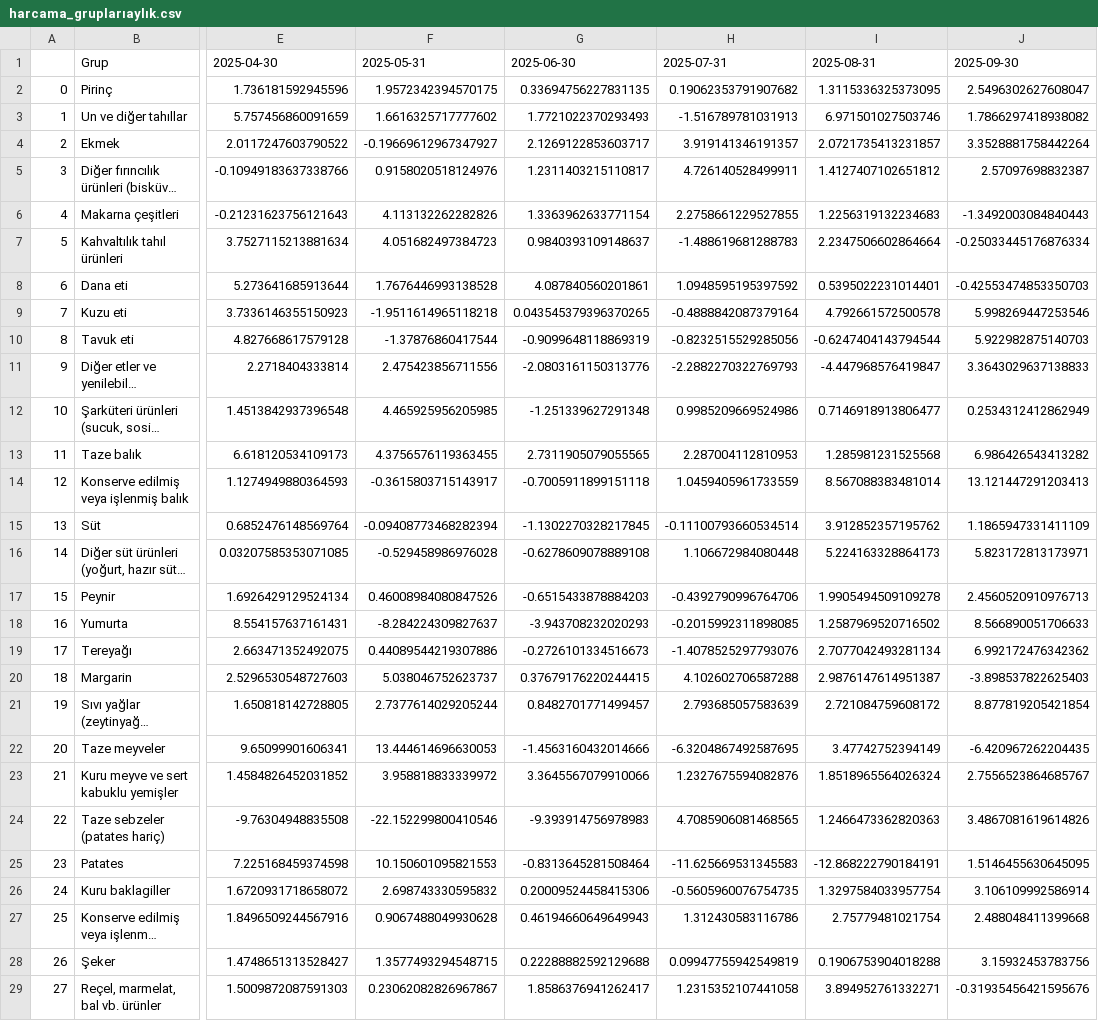
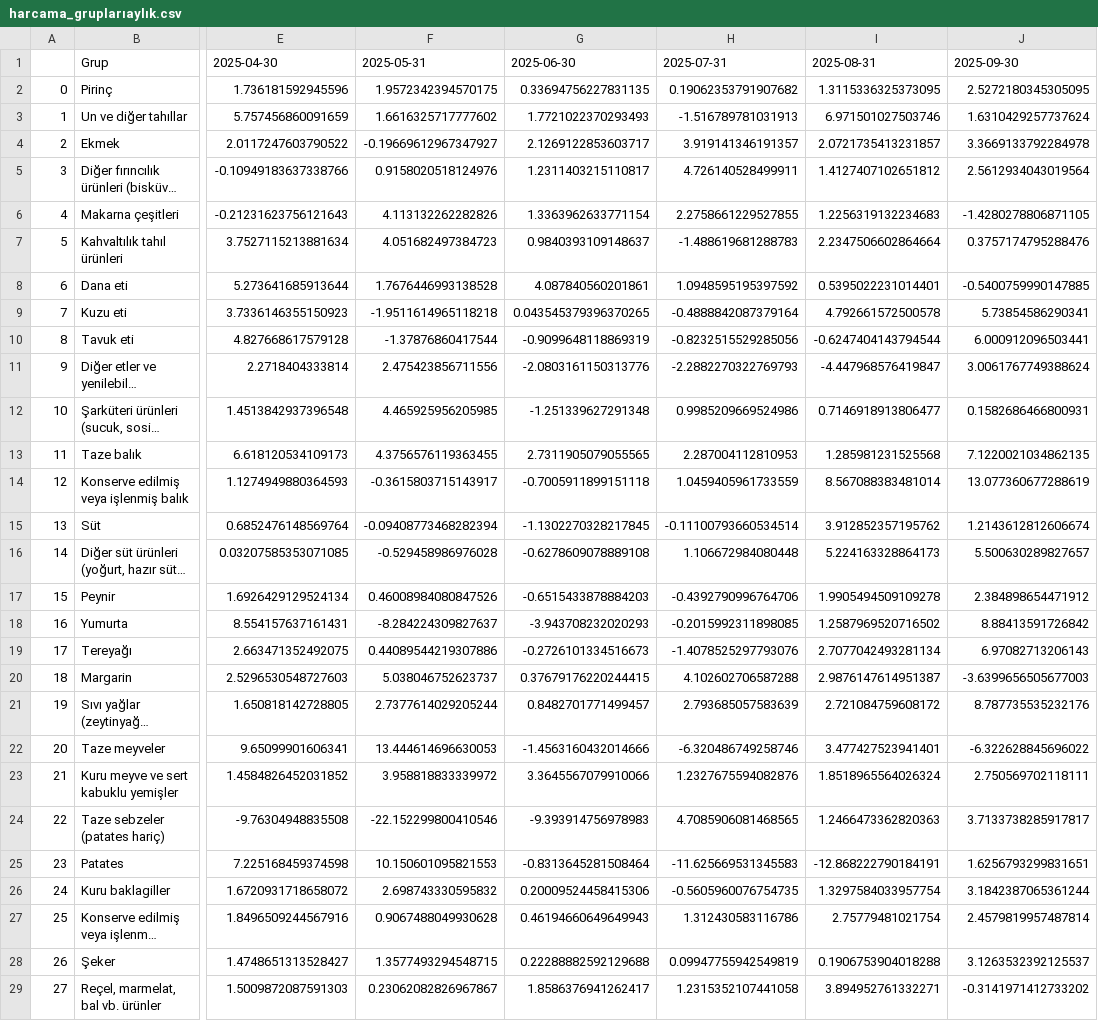
Before and after one commit to kaboya19/WebTufeMobile, a CSV file: assets/harcama_gruplarıaylık.csv, drawn as a sheet; only a part is shown, gaps mark what is left out; long unchanged cells end in …; the diff covers the shown part only; the diff names each change by its address in the sheet, - before the commit and + after, or states it on an @@ line.

```diff
--- a/assets/harcama_gruplarıaylık.csv
+++ b/assets/harcama_gruplarıaylık.csv
-J2: 2.5496302627608047
+J2: 2.5272180345305095
-J3: 1.7866297418938082
+J3: 1.6310429257737624
-J4: 3.3528881758442264
+J4: 3.3669133792284978
-J5: 2.57097698832387
+J5: 2.5612934043019564
-J6: -1.3492003084840443
+J6: -1.4280278806871105
-J7: -0.25033445176876334
+J7: 0.3757174795288476
-J8: -0.42553474853350703
+J8: -0.5400759990147885
-J9: 5.998269447253546
+J9: 5.73854586290341
-J10: 5.922982875140703
+J10: 6.000912096503441
-J11: 3.3643029637138833
+J11: 3.0061767749388624
-J12: 0.2534312412862949
+J12: 0.1582686466800931
-J13: 6.986426543413282
+J13: 7.1220021034862135
-J14: 13.121447291203413
+J14: 13.077360677288619
-J15: 1.1865947331411109
+J15: 1.2143612812606674
-J16: 5.823172813173971
+J16: 5.500630289827657
-J17: 2.4560520910976713
+J17: 2.384898654471912
-J18: 8.566890051706633
+J18: 8.88413591726842
-J19: 6.992172476342362
+J19: 6.97082713206143
-J20: -3.898537822625403
+J20: -3.6399656505677003
-J21: 8.877819205421854
+J21: 8.787735535232176
-H22: -6.3204867492587695
+H22: -6.320486749258746
-I22: 3.47742752394149
+I22: 3.477427523941401
-J22: -6.420967262204435
+J22: -6.322628845696022
-J23: 2.7556523864685767
+J23: 2.750569702118111
-J24: 3.4867081619614826
+J24: 3.7133738285917817
-J25: 1.5146455630645095
+J25: 1.6256793299831651
-J26: 3.106109992586914
+J26: 3.1842387065361244
-J27: 2.488048411399668
+J27: 2.4579819957487814
-J28: 3.15932453783756
+J28: 3.1263532392125537
-J29: -0.31935456421595676
+J29: -0.3141971412733202
```
Also changed, not shown: 99 edited cells elsewhere in this file, assets/gruplar.csv, assets/harcama_grupları.csv, 9 other files.
